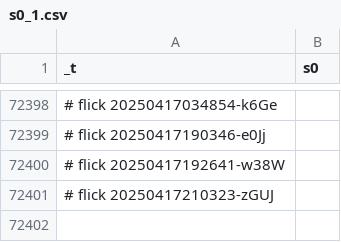
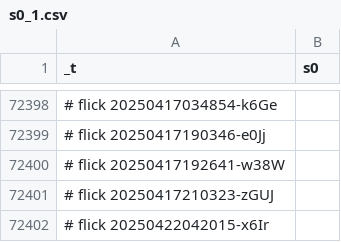
Before and after one commit to abikesa/staten-island, a CSV file: kitabo/ensi/ukubona/donorcase/test2/assets/csv/s0_1.csv, drawn as a sheet; only a part is shown, gaps mark what is left out.

Commit message:
kitabo/ensi/ukubona/donorcase/test2/assets/csv/s0_1.csv

```diff
--- a/kitabo/ensi/ukubona/donorcase/test2/assets/csv/s0_1.csv
+++ b/kitabo/ensi/ukubona/donorcase/test2/assets/csv/s0_1.csv
@@ -72401 +72401,2 @@ _t,s0
 # flick 20250417210323-zGUJ
+# flick 20250422042015-x6Ir
```
